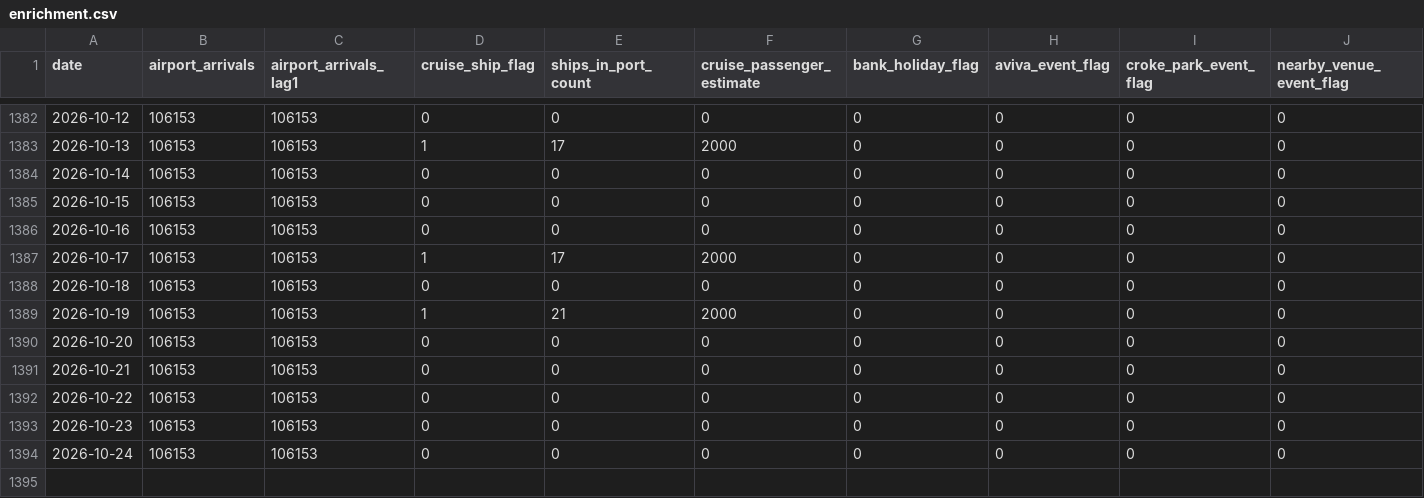
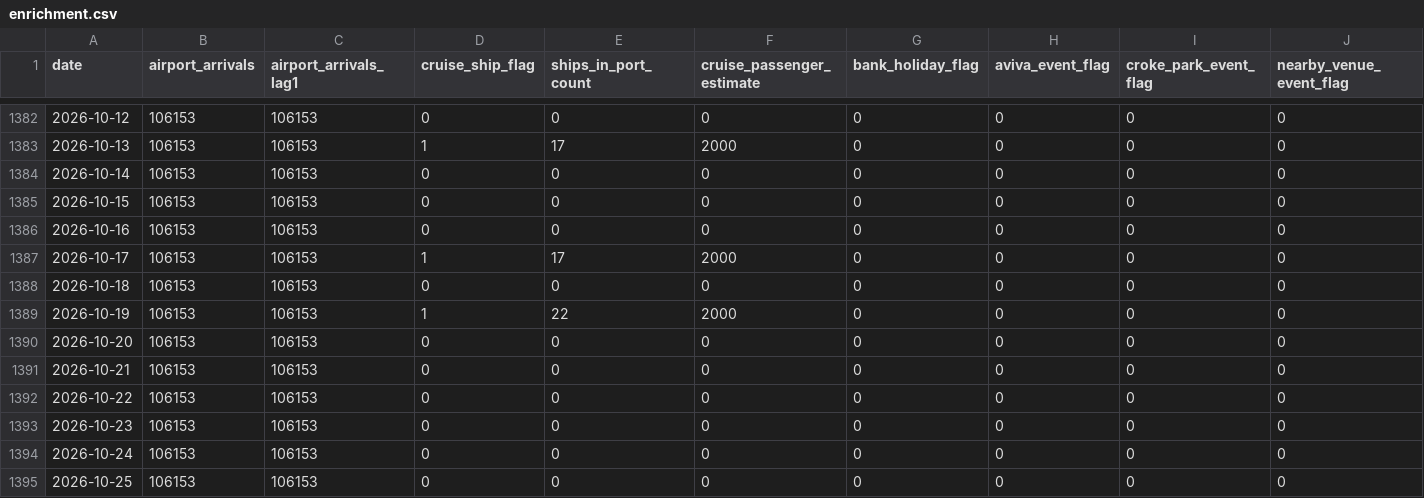
Before and after one commit to AdithKB/ODonoghuesSuffolk-Forecast, a CSV file: data/raw/enrichment.csv, drawn as a sheet; only a part is shown, gaps mark what is left out; rows hold the shown columns only; the diff names each change by its address in the sheet, - before the commit and + after, or states it on an @@ line.

```diff
--- a/data/raw/enrichment.csv
+++ b/data/raw/enrichment.csv
-E1389 (ships_in_port_count): 21
+E1389 (ships_in_port_count): 22
+row 1395: 2026-10-25 | 106153 | 106153 | 0 | 0 | 0 | 0 | 0 | 0 | 0
```
Also changed, not shown: data/raw/cruise_schedule.csv, data/raw/events_enrichment.csv, 4 other files.
